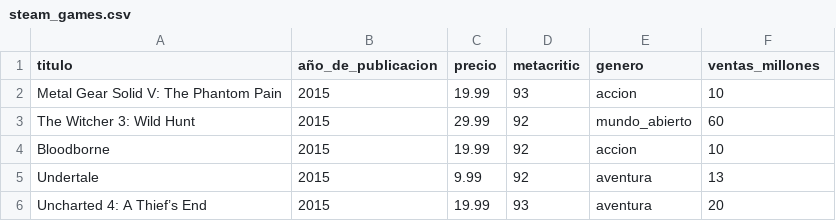
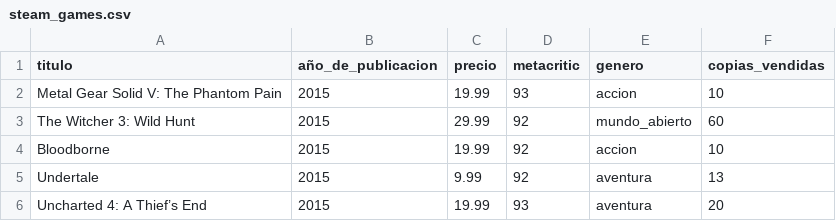
Before and after one commit to ZedEnjoyer/Proyecto-Analisis-de-Estadisticas-Videojuegos-AEV-, a CSV file: programa/steam_games.csv, drawn as a sheet; only a part is shown.

Commit message:
Update steam_games.csv

```diff
--- a/programa/steam_games.csv
+++ b/programa/steam_games.csv
@@ -1,2 +1,2 @@
-titulo,año_de_publicacion,precio,metacritic,genero,ventas_millones
+titulo,año_de_publicacion,precio,metacritic,genero,copias_vendidas
 Metal Gear Solid V: The Phantom Pain,2015,19.99,93,accion,10	
```
